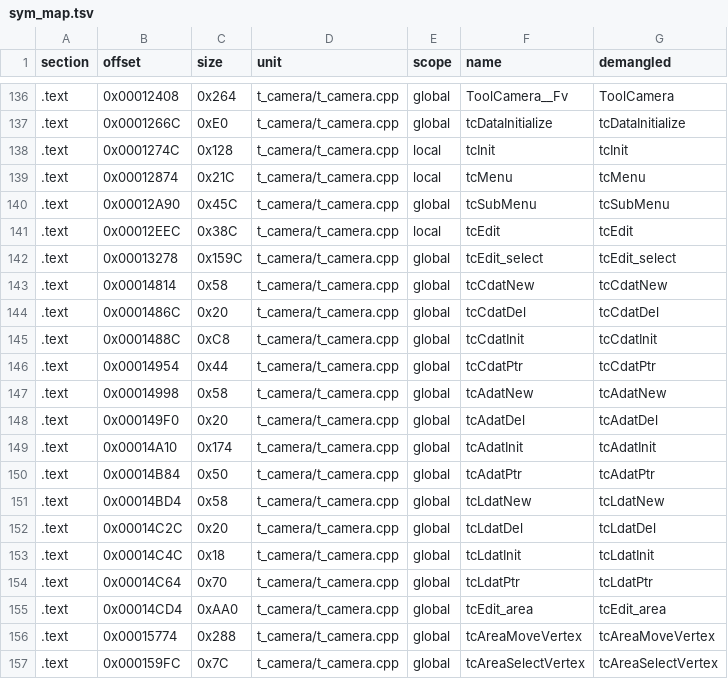
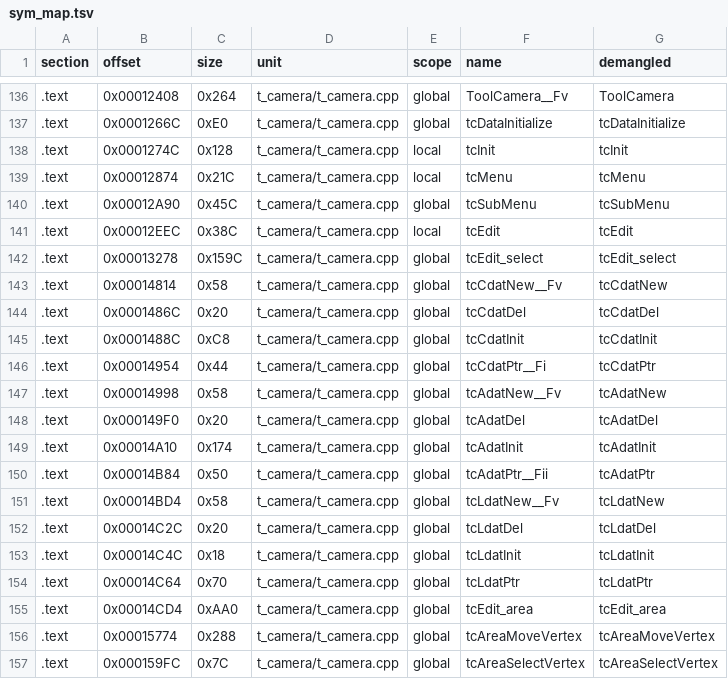
Before and after one commit to Penguinjanator/re4, a TSV file: config/G4BE08/modules/t_camera/sym_map.tsv, drawn as a sheet; only a part is shown, gaps mark what is left out; the diff covers the shown part only.

```diff
--- a/config/G4BE08/modules/t_camera/sym_map.tsv
+++ b/config/G4BE08/modules/t_camera/sym_map.tsv
@@ -142,11 +142,11 @@ section	offset	size	unit	scope	name	demangled
 .text	0x00013278	0x159C	t_camera/t_camera.cpp	global	tcEdit_select	tcEdit_select
-.text	0x00014814	0x58	t_camera/t_camera.cpp	global	tcCdatNew	tcCdatNew
+.text	0x00014814	0x58	t_camera/t_camera.cpp	global	tcCdatNew__Fv	tcCdatNew
 .text	0x0001486C	0x20	t_camera/t_camera.cpp	global	tcCdatDel	tcCdatDel
 .text	0x0001488C	0xC8	t_camera/t_camera.cpp	global	tcCdatInit	tcCdatInit
-.text	0x00014954	0x44	t_camera/t_camera.cpp	global	tcCdatPtr	tcCdatPtr
-.text	0x00014998	0x58	t_camera/t_camera.cpp	global	tcAdatNew	tcAdatNew
+.text	0x00014954	0x44	t_camera/t_camera.cpp	global	tcCdatPtr__Fi	tcCdatPtr
+.text	0x00014998	0x58	t_camera/t_camera.cpp	global	tcAdatNew__Fv	tcAdatNew
 .text	0x000149F0	0x20	t_camera/t_camera.cpp	global	tcAdatDel	tcAdatDel
 .text	0x00014A10	0x174	t_camera/t_camera.cpp	global	tcAdatInit	tcAdatInit
-.text	0x00014B84	0x50	t_camera/t_camera.cpp	global	tcAdatPtr	tcAdatPtr
-.text	0x00014BD4	0x58	t_camera/t_camera.cpp	global	tcLdatNew	tcLdatNew
+.text	0x00014B84	0x50	t_camera/t_camera.cpp	global	tcAdatPtr__Fii	tcAdatPtr
+.text	0x00014BD4	0x58	t_camera/t_camera.cpp	global	tcLdatNew__Fv	tcLdatNew
 .text	0x00014C2C	0x20	t_camera/t_camera.cpp	global	tcLdatDel	tcLdatDel
```
Also changed, not shown: 18 edited cells elsewhere in this file, config/G4BE08/modules/t_movie/sym_map.tsv, 9 other files.
